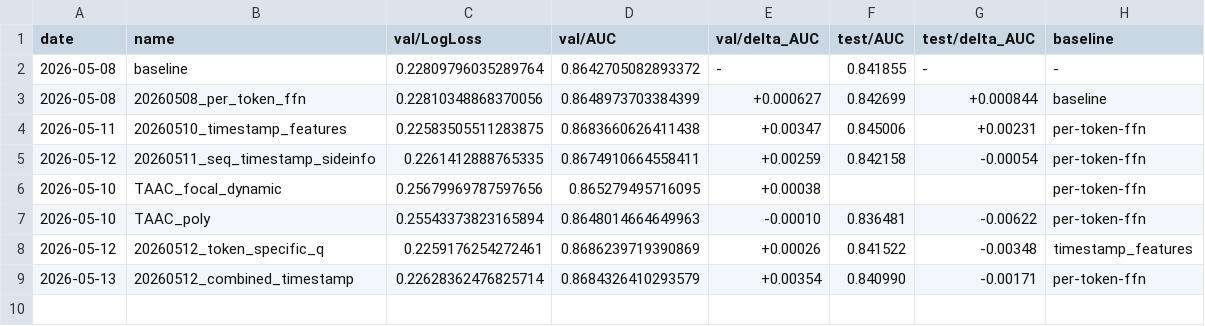
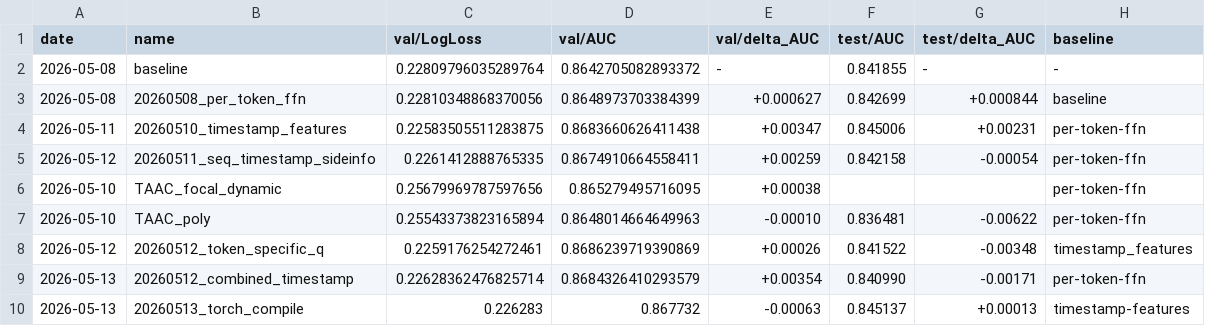
Before and after one commit to LvXinTao/TAAC2026, a CSV file: exp_result.csv, drawn as a sheet.

```diff
--- a/exp_result.csv
+++ b/exp_result.csv
@@ -9 +9,2 @@ date,name,val/LogLoss,val/AUC,val/delta_AUC,test/AUC,test/delta_AUC,baseline
 2026-05-13,20260512_combined_timestamp,0.22628362476825714,0.8684326410293579,+0.00354,0.840990,-0.00171,per-token-ffn
+2026-05-13,20260513_torch_compile,0.226283,0.867732,-0.00063,0.845137,+0.00013,timestamp-features
```
Also changed, not shown: 2 other files.
